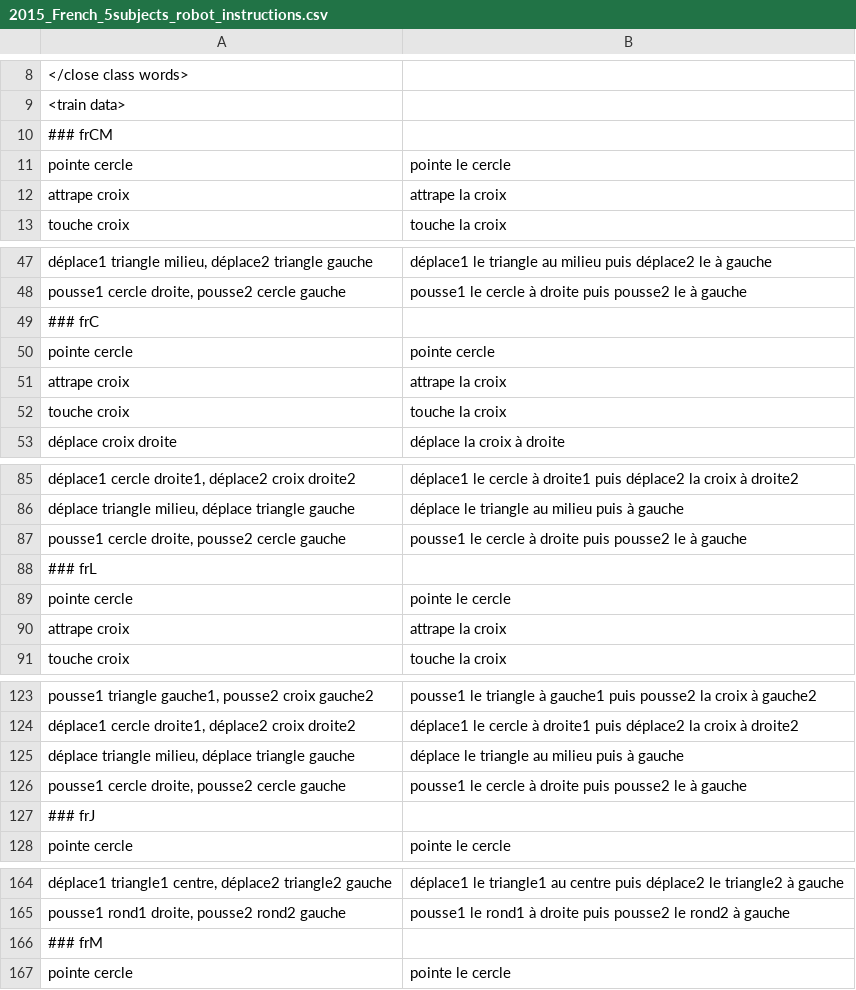
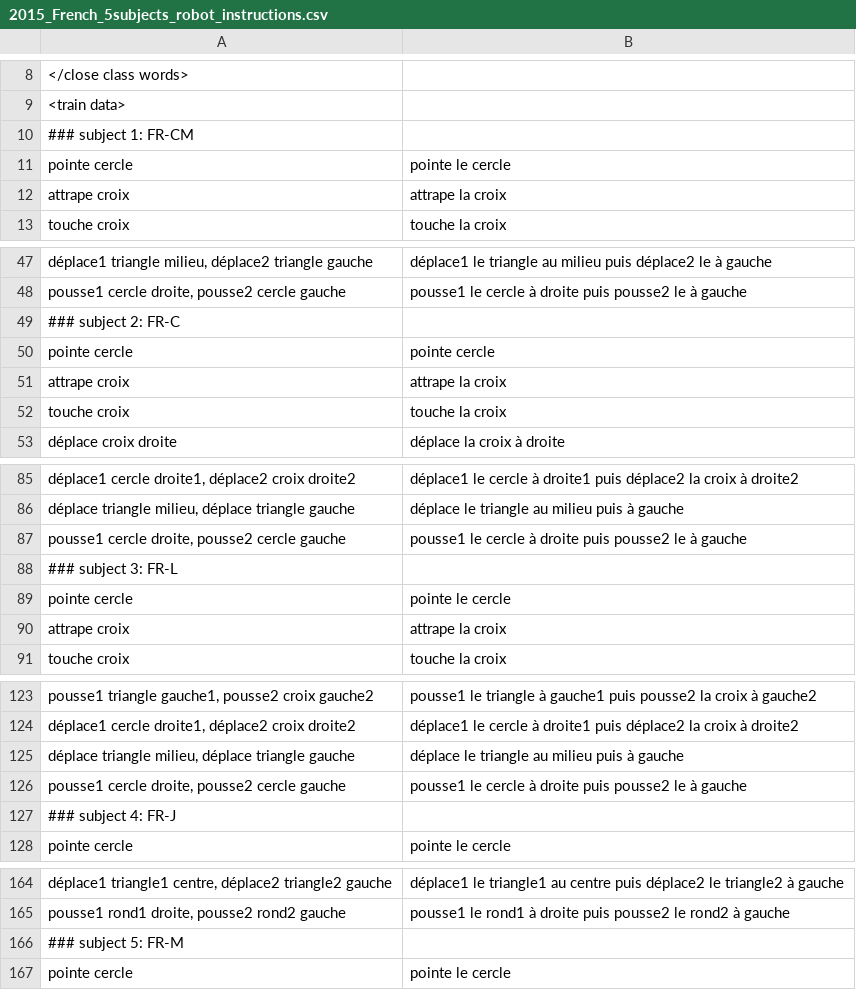
Before and after one commit to neuronalX/EchoRob, a CSV file: corpora/2015_French_5subjects_robot_instructions.csv, drawn as a sheet; only a part is shown, gaps mark what is left out.

```diff
--- a/corpora/2015_French_5subjects_robot_instructions.csv
+++ b/corpora/2015_French_5subjects_robot_instructions.csv
@@ -9,3 +9,3 @@
 <train data>
-### frCM
+### subject 1: FR-CM
 pointe cercle;pointe le cercle
@@ -48,3 +48,3 @@ déplace1 triangle milieu, déplace2 triangle gauche;déplace1 le triangle au mi
 pousse1 cercle droite, pousse2 cercle gauche;pousse1 le cercle à droite puis pousse2 le à gauche
-### frC
+### subject 2: FR-C
 pointe cercle;pointe cercle
@@ -87,3 +87,3 @@ déplace triangle milieu, déplace triangle gauche;déplace le triangle au milie
 pousse1 cercle droite, pousse2 cercle gauche;pousse1 le cercle à droite puis pousse2 le à gauche
-### frL
+### subject 3: FR-L
 pointe cercle;pointe le cercle
@@ -126,3 +126,3 @@ déplace triangle milieu, déplace triangle gauche;déplace le triangle au milie
 pousse1 cercle droite, pousse2 cercle gauche;pousse1 le cercle à droite puis pousse2 le à gauche
-### frJ
+### subject 4: FR-J
 pointe cercle;pointe le cercle
@@ -165,3 +165,3 @@ déplace1 triangle1 centre, déplace2 triangle2 gauche;déplace1 le triangle1 au
 pousse1 rond1 droite, pousse2 rond2 gauche;pousse1 le rond1 à droite puis pousse2 le rond2 à gauche
-### frM
+### subject 5: FR-M
 pointe cercle;pointe le cercle
```
Also changed, not shown: corpora/2015_English_5subjects_robot_instructions.csv, 7 other files.
